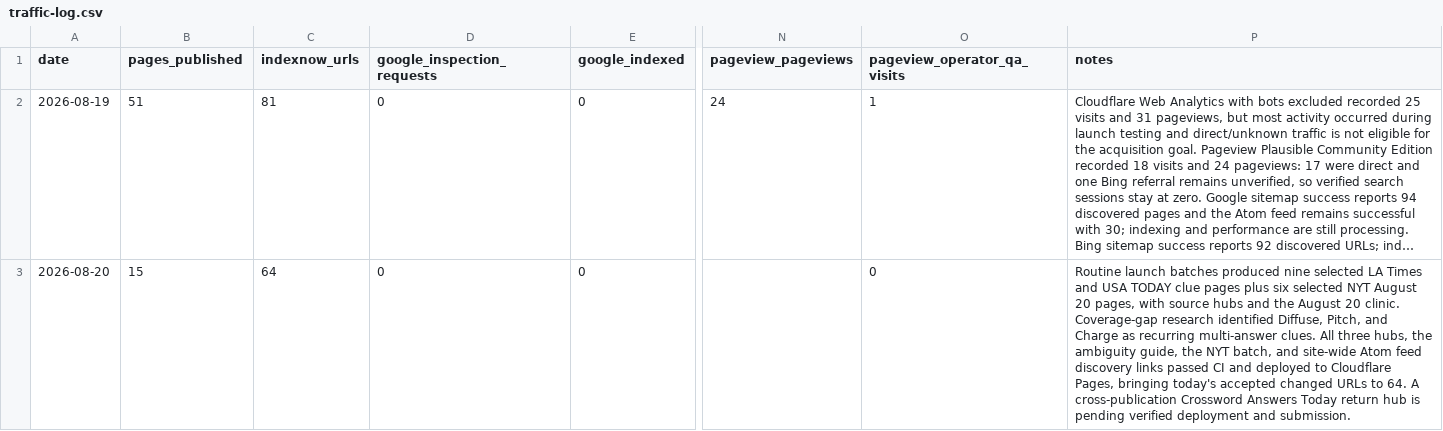
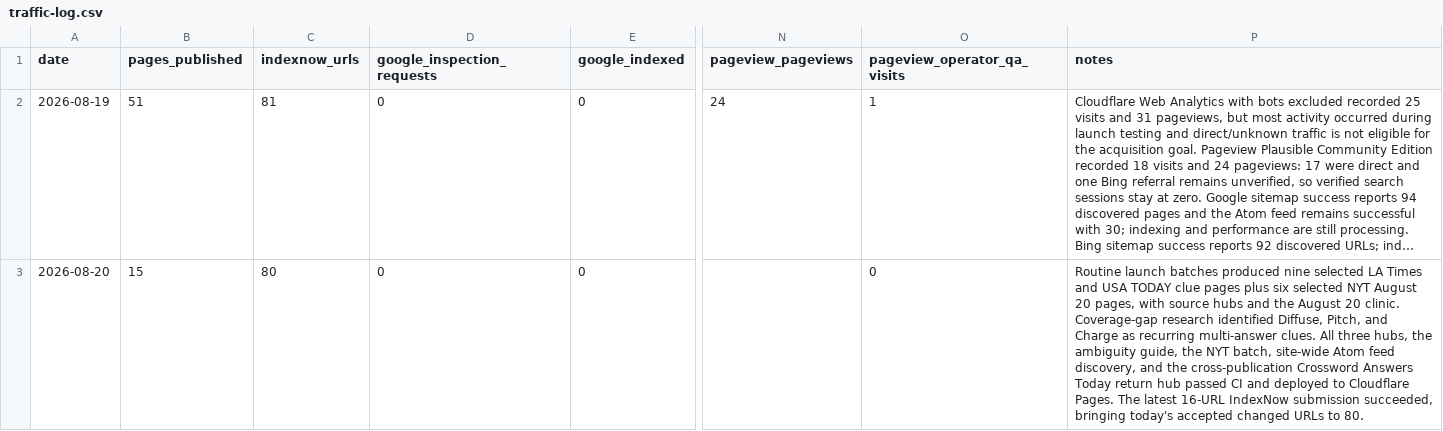
Before and after one commit to masling/Crossword-Clue-Tutor, a CSV file: ops/traffic-log.csv, drawn as a sheet; only a part is shown, gaps mark what is left out; long unchanged cells end in …; the diff names each change by its address in the sheet, - before the commit and + after, or states it on an @@ line.

Commit message:
Record answers-today hub deployment

```diff
--- a/ops/traffic-log.csv
+++ b/ops/traffic-log.csv
-C3 (indexnow_urls): 64
+C3 (indexnow_urls): 80
-P3 (notes): …NYT batch, and site-wide Atom feed discovery links passed CI and deployed to Cloudflare Pages, bringing today's accepted changed URLs to 64. A cross-publication Crossword Answers Today return hub is pending verified deployment and submission.
+P3 (notes): …NYT batch, site-wide Atom feed discovery, and the cross-publication Crossword Answers Today return hub passed CI and deployed to Cloudflare Pages. The latest 16-URL IndexNow submission succeeded, bringing today's accepted changed URLs to 80.
```
Also changed, not shown: 1 other file.
